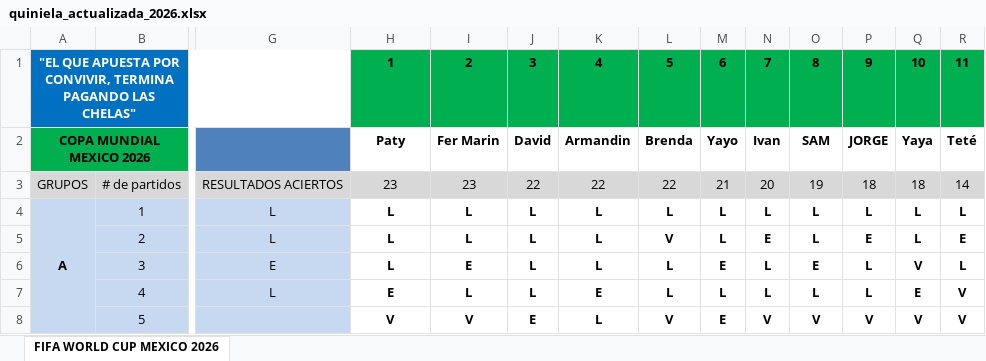
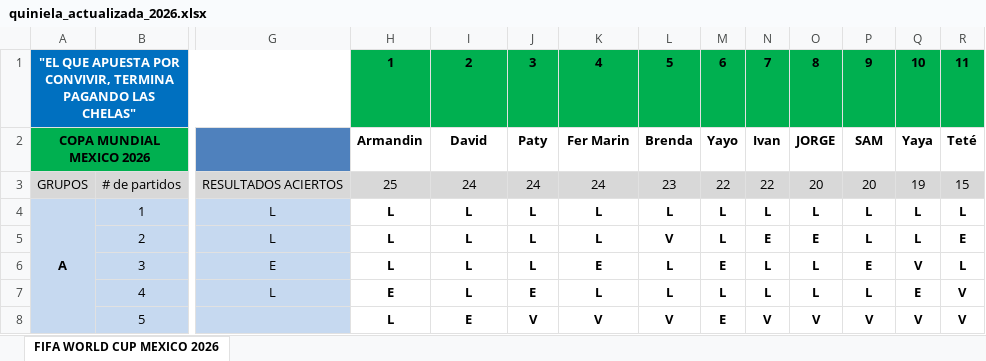
Before and after one commit to limondeagua-svg/Quiniela-World-Cup-Mexico-2026, an Excel workbook: quiniela_actualizada_2026.xlsx, sheet FIFA WORLD CUP MEXICO 2026, drawn as a sheet; only a part is shown, gaps mark what is left out; values as stored, in another font and other column widths than the file's, no borders; conditional formats not drawn; the diff covers the shown part only; the diff names each change by its address in the sheet, - before the commit and + after, or states it on an @@ line.

Commit message:
Add files via upload

```diff
--- a/quiniela_actualizada_2026.xlsx (sheet FIFA WORLD CUP MEXICO 2026)
+++ b/quiniela_actualizada_2026.xlsx (sheet FIFA WORLD CUP MEXICO 2026)
-H2: Paty
+H2: Armandin
-I2: Fer Marin
+I2: David
-J2: David
+J2: Paty
-K2: Armandin
+K2: Fer Marin
-O2: SAM
+O2: JORGE
-P2: JORGE
+P2: SAM
-H3: 23
+H3: 25
-I3: 23
+I3: 24
-J3: 22
+J3: 24
-K3: 22
+K3: 24
-L3: 22
+L3: 23
-M3: 21
+M3: 22
-N3: 20
+N3: 22
-O3: 19
+O3: 20
-P3: 18
+P3: 20
-Q3: 18
+Q3: 19
-R3: 14
+R3: 15
-O5: L
+O5: E
-P5: E
+P5: L
-I6: E
+I6: L
-K6: L
+K6: E
-O6: E
+O6: L
-P6: L
+P6: E
-J7: L
+J7: E
-K7: E
+K7: L
-H8: V
+H8: L
-I8: V
+I8: E
-J8: E
+J8: V
-K8: L
+K8: V
```
Also changed, not shown: 4 added rows, 4 removed rows and 181 edited cells elsewhere in this sheet.
